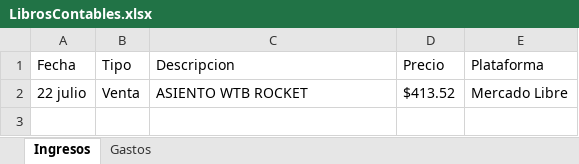
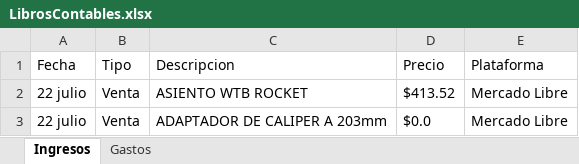
Before and after one commit to Alisbasa/EPIC-MOUNTAIN-SYSTEM, an Excel workbook: JavaApplication19/src/excel/LibrosContables.xlsx, sheet Ingresos, drawn as a sheet; values as stored, in another font and other column widths than the file's, no borders; the diff names each change by its address in the sheet, - before the commit and + after, or states it on an @@ line.

```diff
--- a/JavaApplication19/src/excel/LibrosContables.xlsx (sheet Ingresos)
+++ b/JavaApplication19/src/excel/LibrosContables.xlsx (sheet Ingresos)
+row 3: 22 julio | Venta | ADAPTADOR DE CALIPER A 203mm | $0.0 | Mercado Libre
```
Also changed, not shown: 2 other files.
